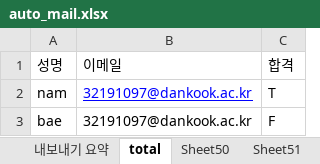
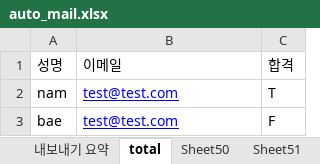
Before and after one commit to Nossi-RPA/samsung-rpa, an Excel workbook: auto_mail/auto_mail.xlsx, sheet total, drawn as a sheet; values as stored, in another font and other column widths than the file's, no borders; the diff names each change by its address in the sheet, - before the commit and + after, or states it on an @@ line.

```diff
--- a/auto_mail/auto_mail.xlsx (sheet total)
+++ b/auto_mail/auto_mail.xlsx (sheet total)
-B2:B3: 32191097@dankook.ac.kr
+B2:B3: test@test.com
@@ B3 underline: off → on, text colour: black → #0000FF @@
```
Also changed, not shown: 28 other files.
